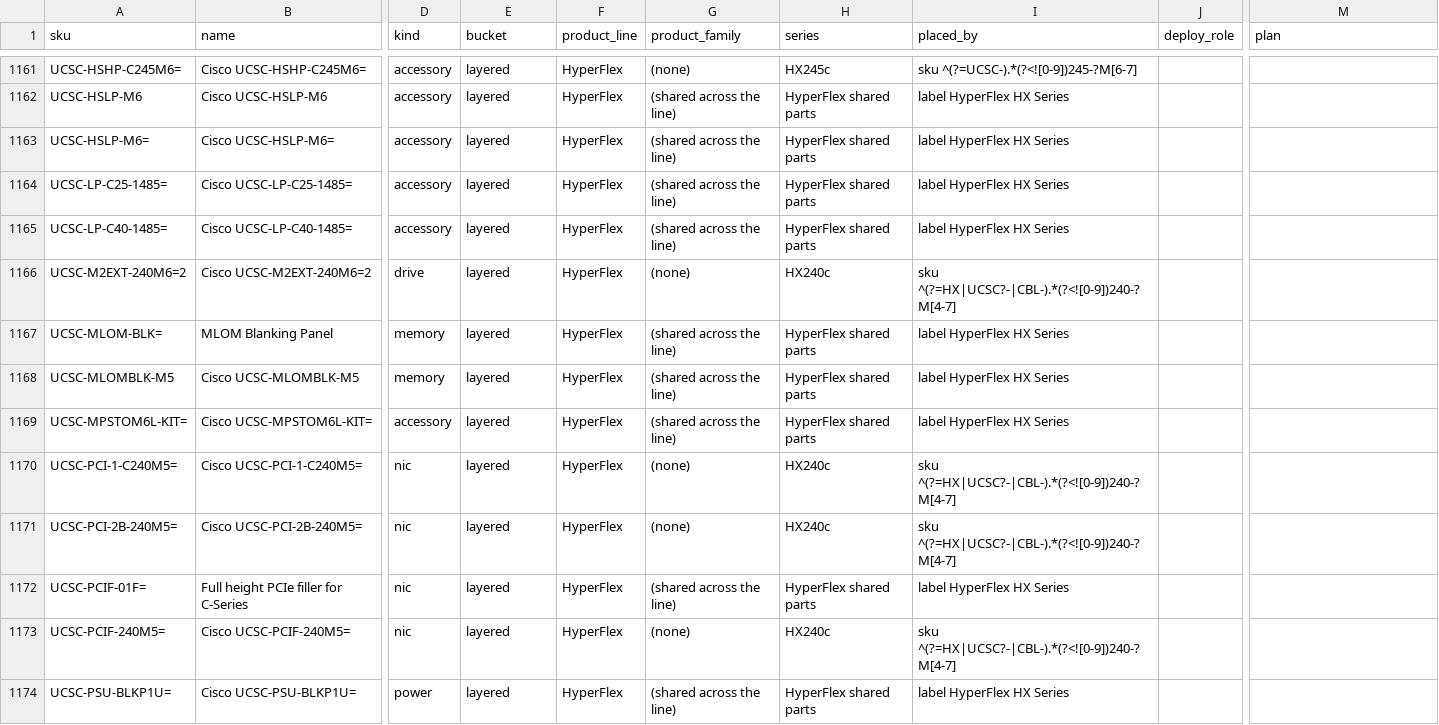
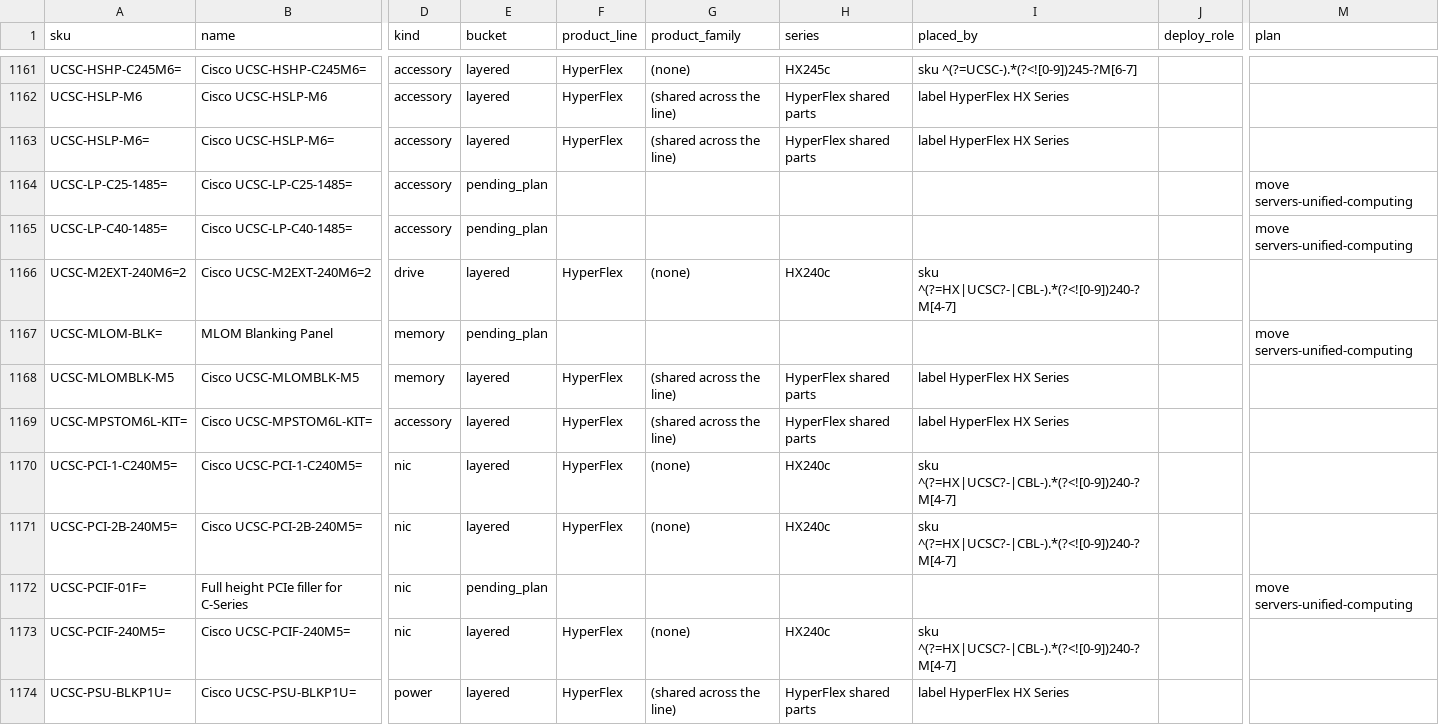
Before and after one commit to martinmarc293-code/netzspec-api, a TSV file: data/layers/cisco-hyperconverged-systems.rows.tsv, drawn as a sheet; only a part is shown, gaps mark what is left out; the diff covers the shown part only; the diff names each change by its address in the sheet, - before the commit and + after, or states it on an @@ line.

```diff
--- a/data/layers/cisco-hyperconverged-systems.rows.tsv
+++ b/data/layers/cisco-hyperconverged-systems.rows.tsv
-E1164:E1165 (bucket): layered
+E1164:E1165 (bucket): pending_plan
-F1164:F1165 (product_line): HyperFlex
+F1164:F1165 (product_line): (empty)
-G1164:G1165 (product_family): (shared across the line)
+G1164:G1165 (product_family): (empty)
-H1164:H1165 (series): HyperFlex shared parts
+H1164:H1165 (series): (empty)
-I1164:I1165 (placed_by): label HyperFlex HX Series
+I1164:I1165 (placed_by): (empty)
-M1164:M1165 (plan): (empty)
+M1164:M1165 (plan): move servers-unified-computing
-E1167 (bucket): layered
+E1167 (bucket): pending_plan
-F1167 (product_line): HyperFlex
+F1167 (product_line): (empty)
-G1167 (product_family): (shared across the line)
+G1167 (product_family): (empty)
-H1167 (series): HyperFlex shared parts
+H1167 (series): (empty)
-I1167 (placed_by): label HyperFlex HX Series
+I1167 (placed_by): (empty)
-M1167 (plan): (empty)
+M1167 (plan): move servers-unified-computing
-E1172 (bucket): layered
+E1172 (bucket): pending_plan
-F1172 (product_line): HyperFlex
+F1172 (product_line): (empty)
-G1172 (product_family): (shared across the line)
+G1172 (product_family): (empty)
-H1172 (series): HyperFlex shared parts
+H1172 (series): (empty)
-I1172 (placed_by): label HyperFlex HX Series
+I1172 (placed_by): (empty)
-M1172 (plan): (empty)
+M1172 (plan): move servers-unified-computing
```
Also changed, not shown: 138 edited cells elsewhere in this file, data/layers/cisco-hyperconverged-infrastructure.rows.tsv, data/layers/cisco-security.rows.tsv, 26 other files.
